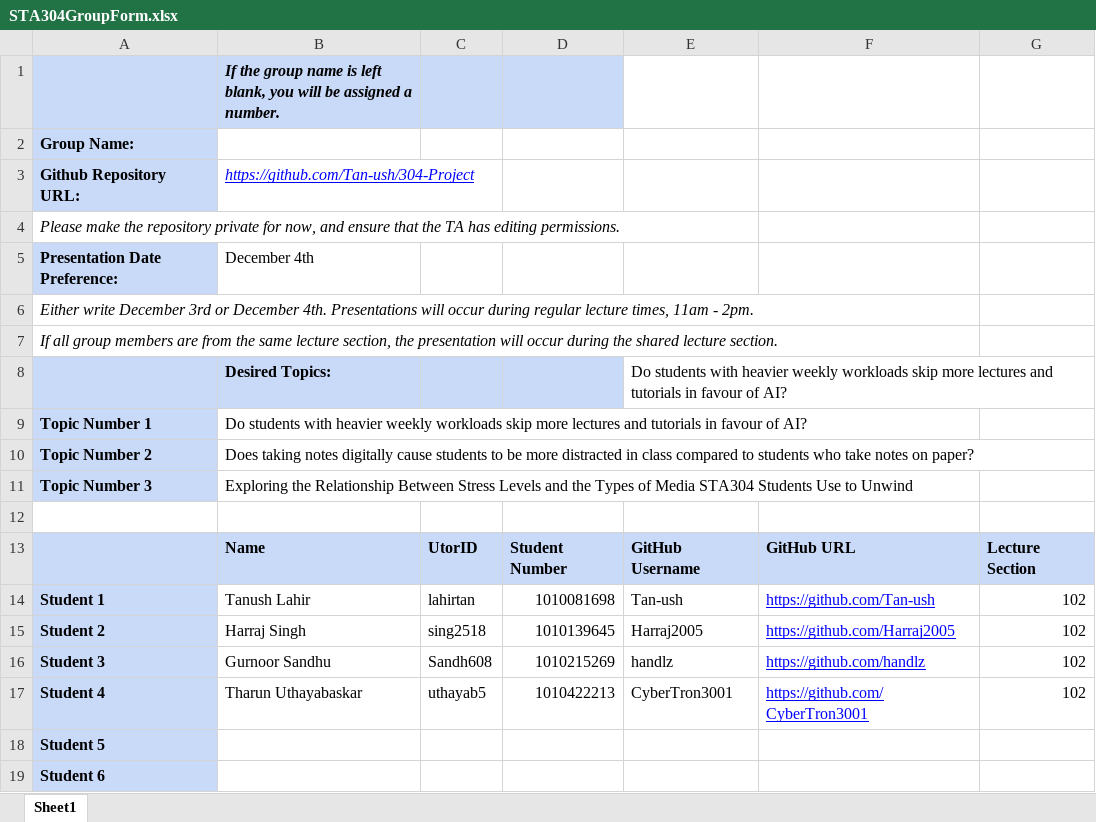
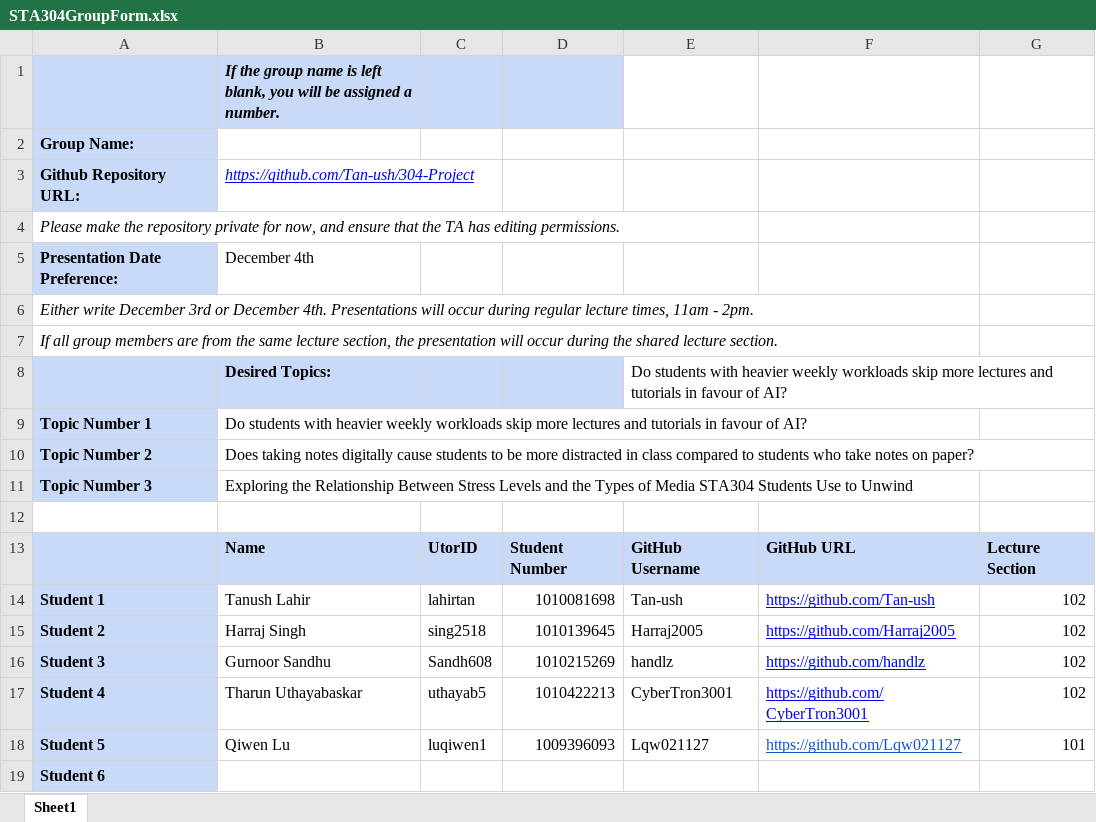
Before and after one commit to Tan-ush/304-Project, an Excel workbook: STA304GroupForm.xlsx, sheet Sheet1, drawn as a sheet; values as stored, in another font and other column widths than the file's, no borders; charts and pictures not drawn; the diff names each change by its address in the sheet, - before the commit and + after, or states it on an @@ line.

Commit message:
Add files via upload

```diff
--- a/STA304GroupForm.xlsx (sheet Sheet1)
+++ b/STA304GroupForm.xlsx (sheet Sheet1)
-B18: (empty)
+B18: Qiwen Lu
-C18: (empty)
+C18: luqiwen1
-D18: (empty)
+D18: 1009396093
-E18: (empty)
+E18: Lqw021127
-F18: (empty)
+F18: https://github.com/Lqw021127
-G18: (empty)
+G18: 101
```
Also changed, not shown: charts or pictures.
